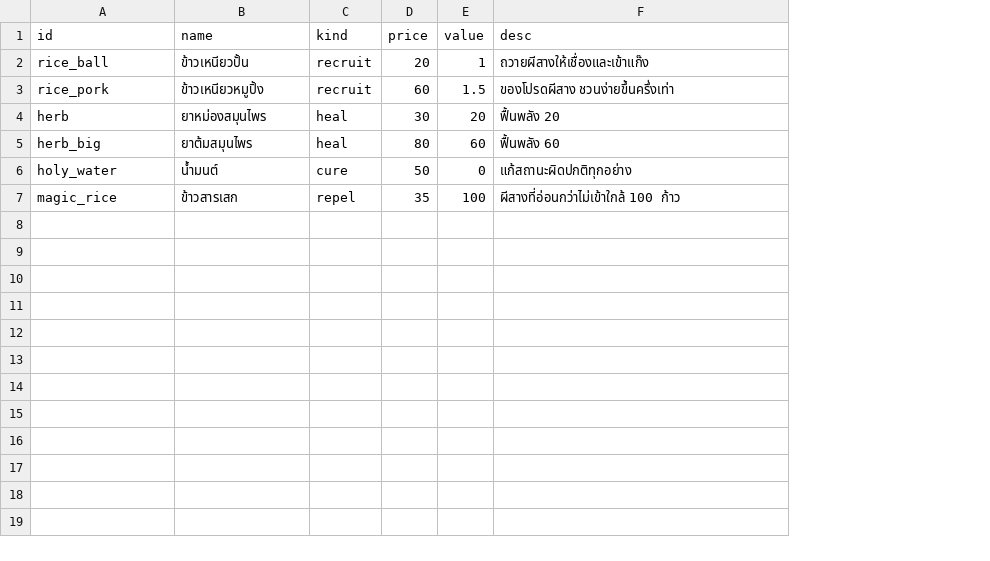
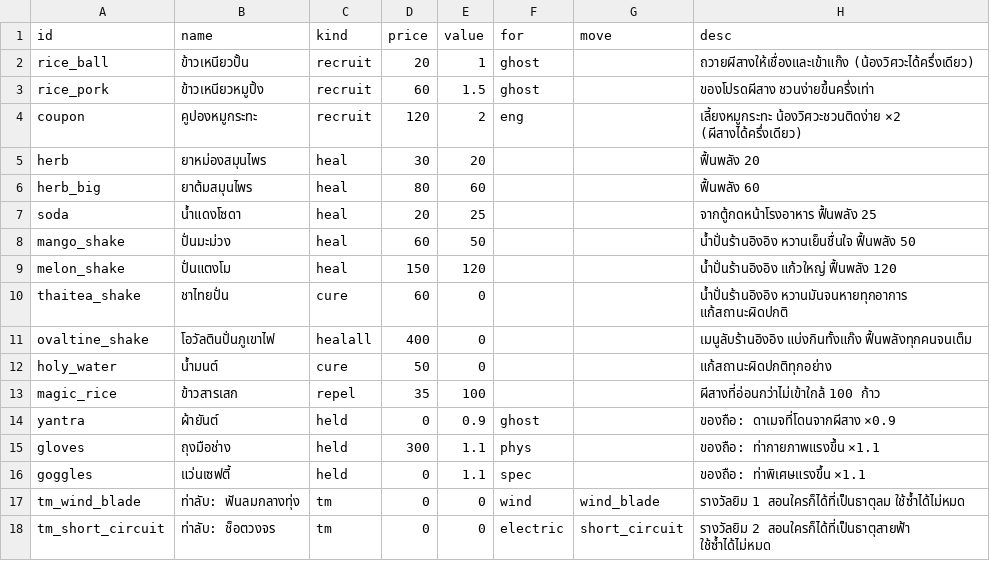
Before and after one commit to freshfriend50510-bot/kaeng-dek-ban-na, a CSV file: data_src/items.csv, drawn as a sheet; addresses are those after the commit; the diff names each change by its address in the sheet, - before the commit and + after, or states it on an @@ line.

```diff
--- a/data_src/items.csv
+++ b/data_src/items.csv
+column F (for), rows 2-3: ghost | ghost
+column G (move), empty
-H2 (desc): ถวายผีสางให้เชื่องและเข้าแก๊ง
+H2 (desc): ถวายผีสางให้เชื่องและเข้าแก๊ง (น้องวิศวะได้ครึ่งเดียว)
+row 4: coupon | คูปองหมูกระทะ | recruit | 120 | 2 | eng |  | เลี้ยงหมูกระทะ น้องวิศวะชวนติดง่าย ×2 (ผีสางได้ครึ่งเดียว)
+row 7: soda | น้ำแดงโซดา | heal | 20 | 25 |  |  | จากตู้กดหน้าโรงอาหาร ฟื้นพลัง 25
+row 8: mango_shake | ปั่นมะม่วง | heal | 60 | 50 |  |  | น้ำปั่นร้านอิงอิง หวานเย็นชื่นใจ ฟื้นพลัง 50
+row 9: melon_shake | ปั่นแตงโม | heal | 150 | 120 |  |  | น้ำปั่นร้านอิงอิง แก้วใหญ่ ฟื้นพลัง 120
+row 10: thaitea_shake | ชาไทยปั่น | cure | 60 | 0 |  |  | น้ำปั่นร้านอิงอิง หวานมันจนหายทุกอาการ แก้สถานะผิดปกติ
+row 11: ovaltine_shake | โอวัลตินปั่นภูเขาไฟ | healall | 400 | 0 |  |  | เมนูลับร้านอิงอิง แบ่งกินทั้งแก๊ง ฟื้นพลังทุกคนจนเต็ม
+row 14: yantra | ผ้ายันต์ | held | 0 | 0.9 | ghost |  | ของถือ: ดาเมจที่โดนจากผีสาง ×0.9
+row 15: gloves | ถุงมือช่าง | held | 300 | 1.1 | phys |  | ของถือ: ท่ากายภาพแรงขึ้น ×1.1
+row 16: goggles | แว่นเซฟตี้ | held | 0 | 1.1 | spec |  | ของถือ: ท่าพิเศษแรงขึ้น ×1.1
+row 17: tm_wind_blade | ท่าลับ: ฟันลมกลางทุ่ง | tm | 0 | 0 | wind | wind_blade | รางวัลยิม 1 สอนใครก็ได้ที่เป็นธาตุลม ใช้ซ้ำได้ไม่หมด
+row 18: tm_short_circuit | ท่าลับ: ช็อตวงจร | tm | 0 | 0 | electric | short_circuit | รางวัลยิม 2 สอนใครก็ได้ที่เป็นธาตุสายฟ้า ใช้ซ้ำได้ไม่หมด
```
Also changed, not shown: data_src/moves.csv, data_src/species.csv, 39 other files.
